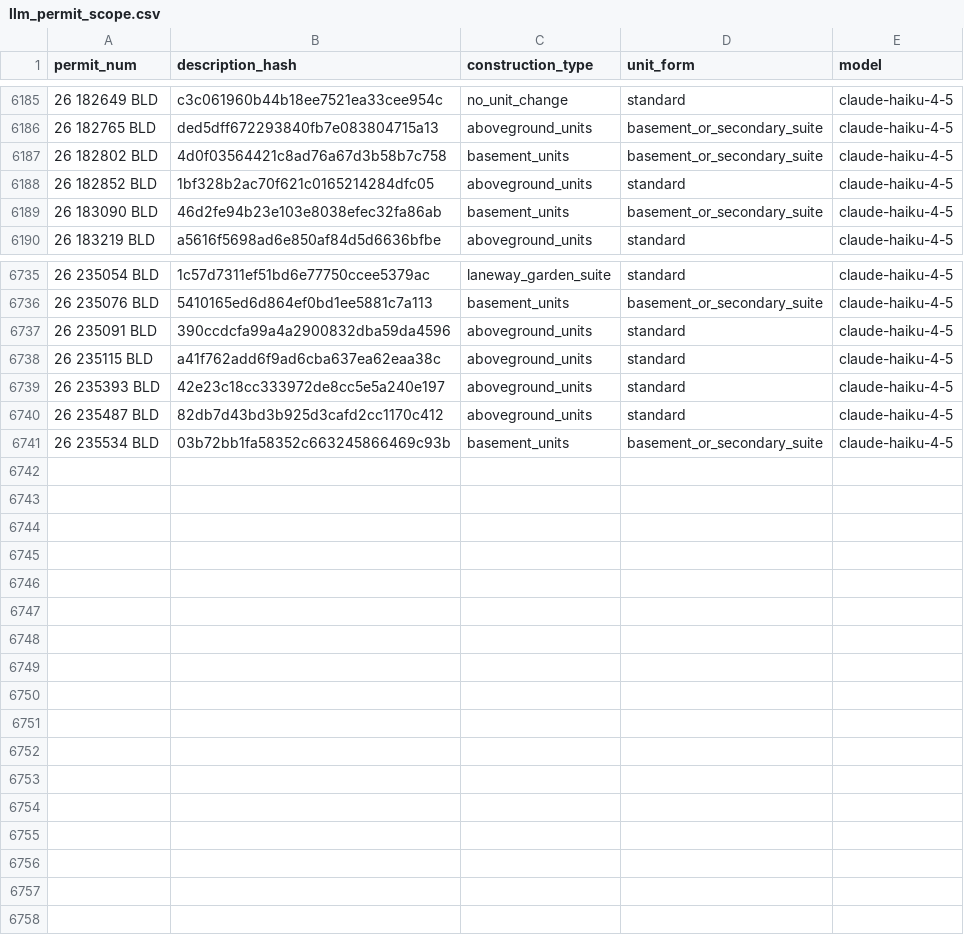
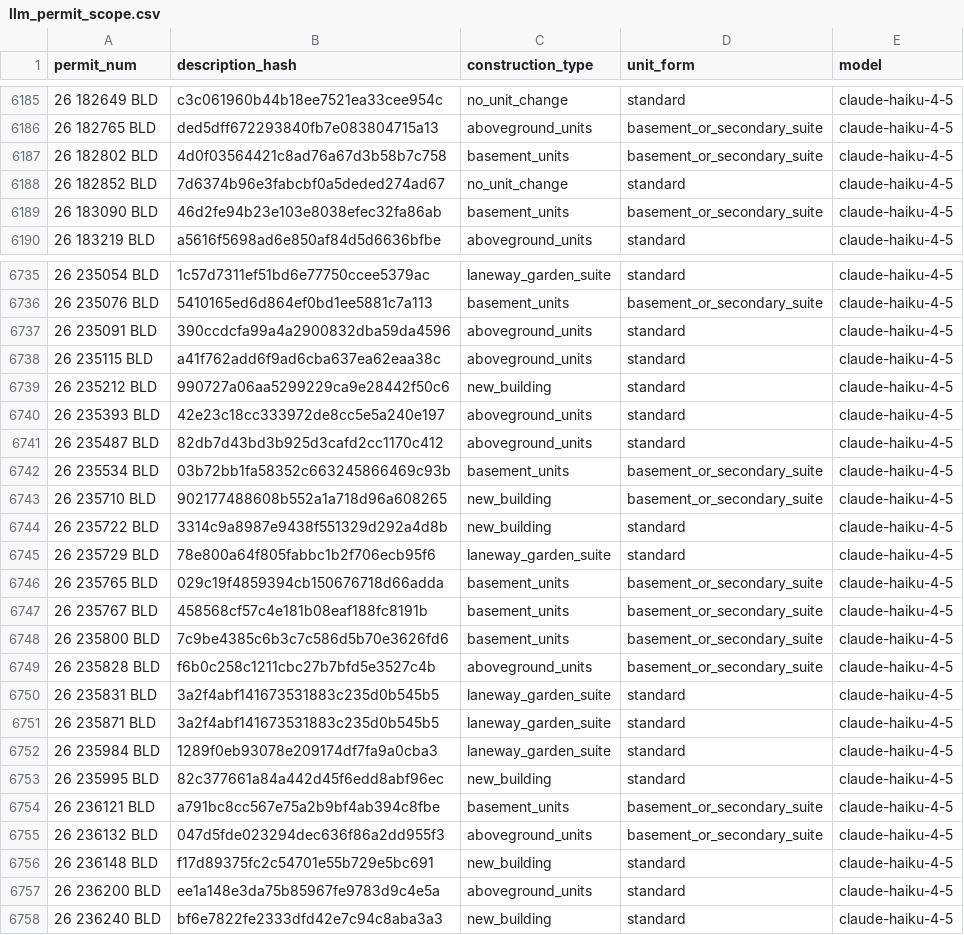
Before and after one commit to zuzubak/to-multiplex-map, a CSV file: dbt/seeds/llm_permit_scope.csv, drawn as a sheet; only a part is shown, gaps mark what is left out; the diff covers the shown part only.

```diff
--- a/dbt/seeds/llm_permit_scope.csv
+++ b/dbt/seeds/llm_permit_scope.csv
@@ -6187,3 +6187,3 @@ permit_num,description_hash,construction_type,unit_form,model
 26 182802 BLD,4d0f03564421c8ad76a67d3b58b7c758,basement_units,basement_or_secondary_suite,claude-haiku-4-5
-26 182852 BLD,1bf328b2ac70f621c0165214284dfc05,aboveground_units,standard,claude-haiku-4-5
+26 182852 BLD,7d6374b96e3fabcbf0a5deded274ad67,no_unit_change,standard,claude-haiku-4-5
 26 183090 BLD,46d2fe94b23e103e8038efec32fa86ab,basement_units,basement_or_secondary_suite,claude-haiku-4-5
@@ -6738,2 +6738,3 @@ permit_num,description_hash,construction_type,unit_form,model
 26 235115 BLD,a41f762add6f9ad6cba637ea62eaa38c,aboveground_units,standard,claude-haiku-4-5
+26 235212 BLD,990727a06aa5299229ca9e28442f50c6,new_building,standard,claude-haiku-4-5
 26 235393 BLD,42e23c18cc333972de8cc5e5a240e197,aboveground_units,standard,claude-haiku-4-5
@@ -6741 +6742,17 @@ permit_num,description_hash,construction_type,unit_form,model
 26 235534 BLD,03b72bb1fa58352c663245866469c93b,basement_units,basement_or_secondary_suite,claude-haiku-4-5
+26 235710 BLD,902177488608b552a1a718d96a608265,new_building,basement_or_secondary_suite,claude-haiku-4-5
+26 235722 BLD,3314c9a8987e9438f551329d292a4d8b,new_building,standard,claude-haiku-4-5
+26 235729 BLD,78e800a64f805fabbc1b2f706ecb95f6,laneway_garden_suite,standard,claude-haiku-4-5
+26 235765 BLD,029c19f4859394cb150676718d66adda,basement_units,basement_or_secondary_suite,claude-haiku-4-5
+26 235767 BLD,458568cf57c4e181b08eaf188fc8191b,basement_units,basement_or_secondary_suite,claude-haiku-4-5
+26 235800 BLD,7c9be4385c6b3c7c586d5b70e3626fd6,basement_units,basement_or_secondary_suite,claude-haiku-4-5
+26 235828 BLD,f6b0c258c1211cbc27b7bfd5e3527c4b,aboveground_units,basement_or_secondary_suite,claude-haiku-4-5
+26 235831 BLD,3a2f4abf141673531883c235d0b545b5,laneway_garden_suite,standard,claude-haiku-4-5
+26 235871 BLD,3a2f4abf141673531883c235d0b545b5,laneway_garden_suite,standard,claude-haiku-4-5
+26 235984 BLD,1289f0eb93078e209174df7fa9a0cba3,laneway_garden_suite,standard,claude-haiku-4-5
+26 235995 BLD,82c377661a84a442d45f6edd8abf96ec,new_building,standard,claude-haiku-4-5
+26 236121 BLD,a791bc8cc567e75a2b9bf4ab394c8fbe,basement_units,basement_or_secondary_suite,claude-haiku-4-5
+26 236132 BLD,047d5fde023294dec636f86a2dd955f3,aboveground_units,basement_or_secondary_suite,claude-haiku-4-5
+26 236148 BLD,f17d89375fc2c54701e55b729e5bc691,new_building,standard,claude-haiku-4-5
+26 236200 BLD,ee1a148e3da75b85967fe9783d9c4e5a,aboveground_units,standard,claude-haiku-4-5
+26 236240 BLD,bf6e7822fe2333dfd42e7c94c8aba3a3,new_building,standard,claude-haiku-4-5
```
Also changed, not shown: 4 edited cells elsewhere in this file, 3 other files.
